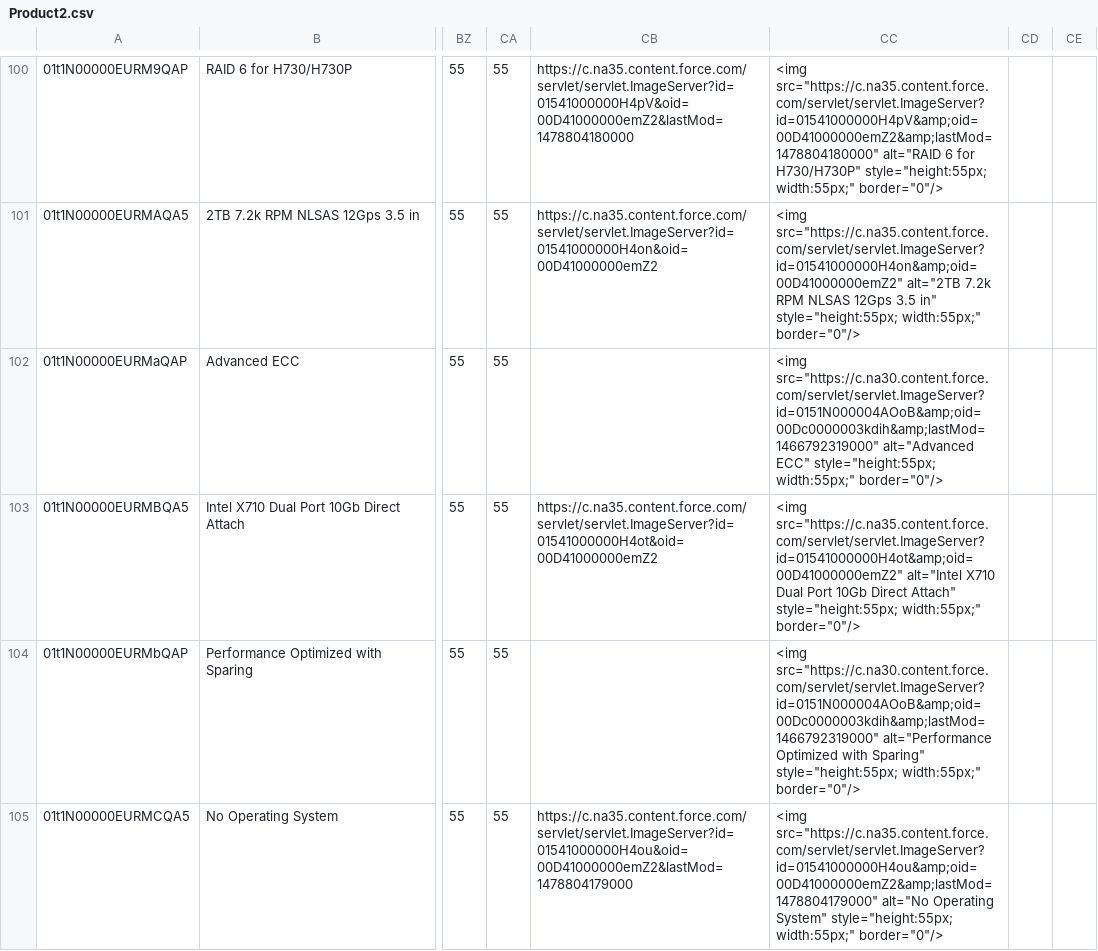
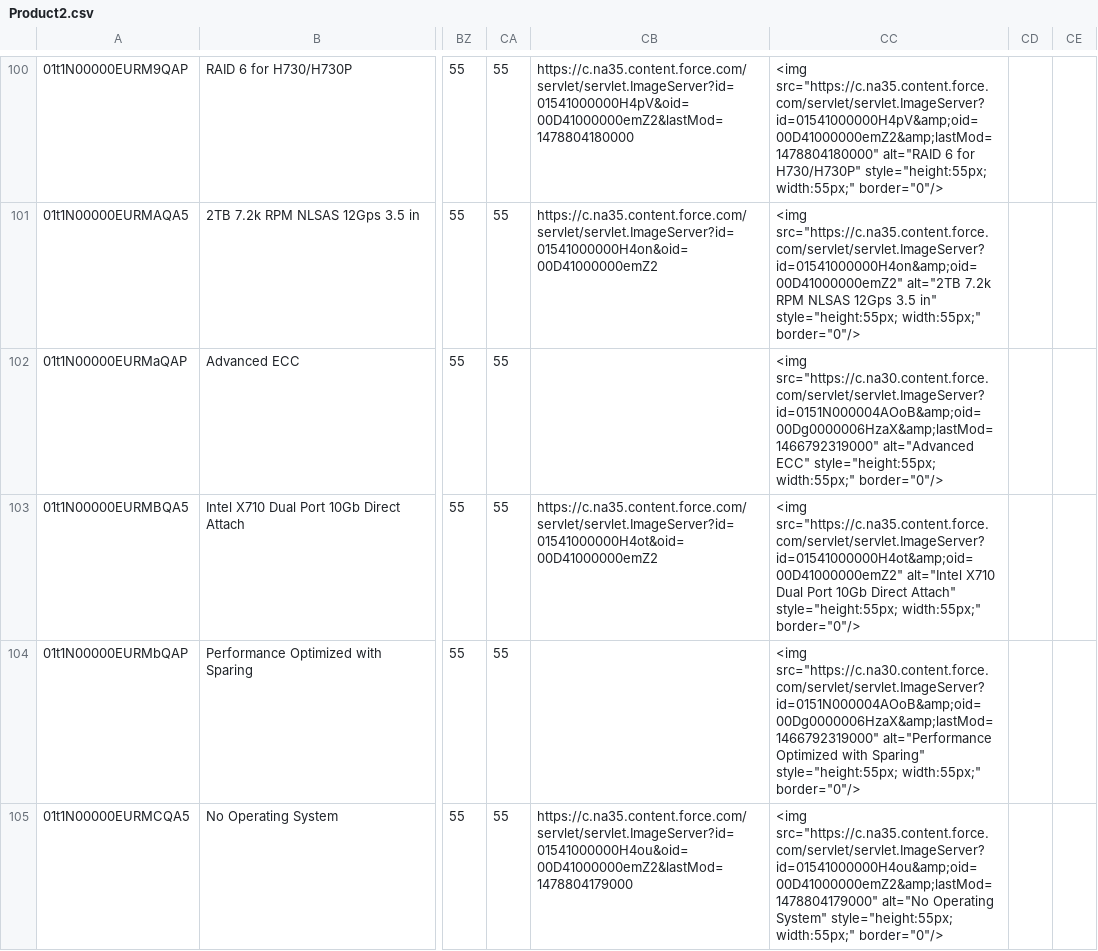
Before and after one commit to dipankar-das/dvc7, a CSV file: objects/Product2.csv, drawn as a sheet; only a part is shown, gaps mark what is left out; the diff covers the shown part only; the diff names each change by its address in the sheet, - before the commit and + after, or states it on an @@ line.

```diff
--- a/objects/Product2.csv
+++ b/objects/Product2.csv
-CC102: <img src="https://c.na30.content.force.com/servlet/servlet.ImageServer?id=0151N000004AOoB&amp;oid=00Dc0000003kdih&amp;lastMod=1466792319000" alt="Advanced ECC"…
+CC102: <img src="https://c.na30.content.force.com/servlet/servlet.ImageServer?id=0151N000004AOoB&amp;oid=00Dg0000006HzaX&amp;lastMod=1466792319000" alt="Advanced ECC"…
-CC104: <img src="https://c.na30.content.force.com/servlet/servlet.ImageServer?id=0151N000004AOoB&amp;oid=00Dc0000003kdih&amp;lastMod=1466792319000" alt="Performance Optimized…
+CC104: <img src="https://c.na30.content.force.com/servlet/servlet.ImageServer?id=0151N000004AOoB&amp;oid=00Dg0000006HzaX&amp;lastMod=1466792319000" alt="Performance Optimized…
```
Also changed, not shown: 2 added rows and 6 edited cells elsewhere in this file, objects/SBQQ__BlockPrice__c.csv, objects/SBQQ__Cost__c.csv, 18 other files.
